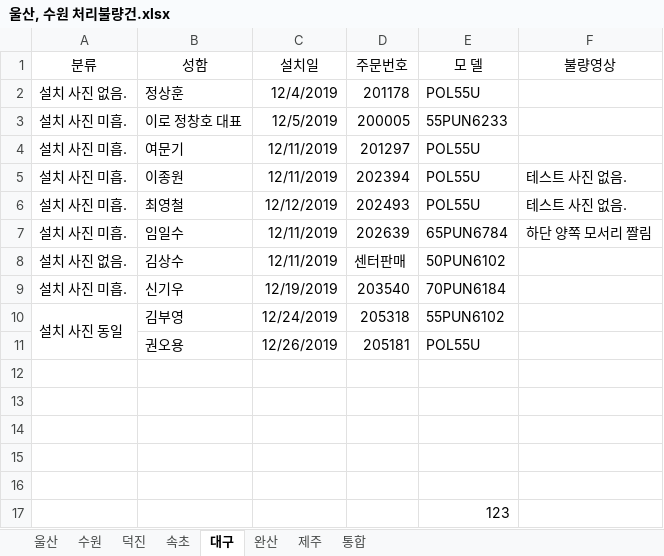
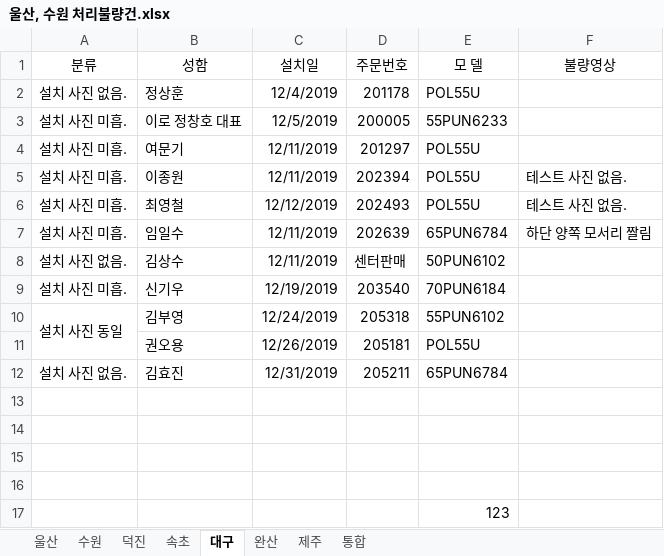
Before and after one commit to ChoJaeHwan/jungdong, an Excel workbook: 울산, 수원 처리불량건.xlsx, sheet 대구, drawn as a sheet; values as stored, in another font and other column widths than the file's, no borders; the diff names each change by its address in the sheet, - before the commit and + after, or states it on an @@ line.

```diff
--- a/울산, 수원 처리불량건.xlsx (sheet 대구)
+++ b/울산, 수원 처리불량건.xlsx (sheet 대구)
-row 12: (empty)
+row 12: 설치 사진 없음. | 김효진 | 12/31/2019 | 205211 | 65PUN6784
```
Also changed, not shown: sheet 속초.
